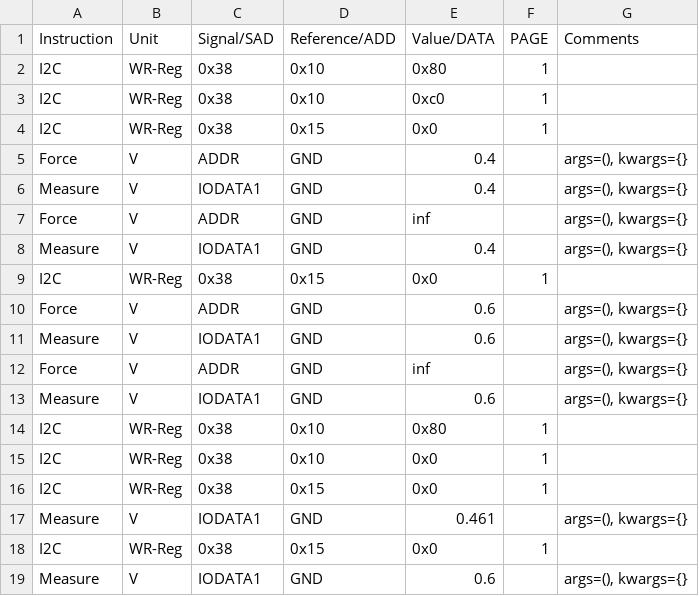
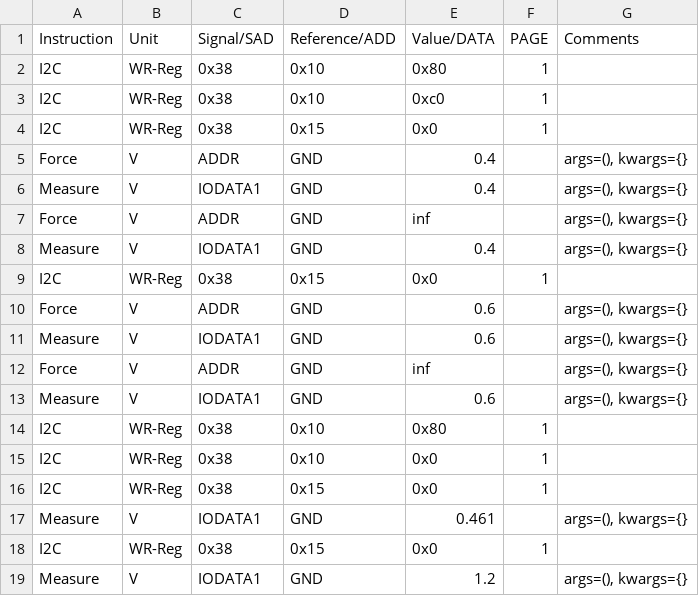
Before and after one commit to HarishKumarSedu/Aerodyne, a CSV file: Optim_Trims/ate/Reference_Analog_Tests.csv, drawn as a sheet.

```diff
--- a/Optim_Trims/ate/Reference_Analog_Tests.csv
+++ b/Optim_Trims/ate/Reference_Analog_Tests.csv
@@ -18,2 +18,2 @@ Measure,V,IODATA1,GND,0.461,,"args=(), kwargs={}"
 I2C,WR-Reg,0x38,0x15,0x0,1,
-Measure,V,IODATA1,GND,0.6,,"args=(), kwargs={}"
+Measure,V,IODATA1,GND,1.2,,"args=(), kwargs={}"
```
Also changed, not shown: 3 other files.
